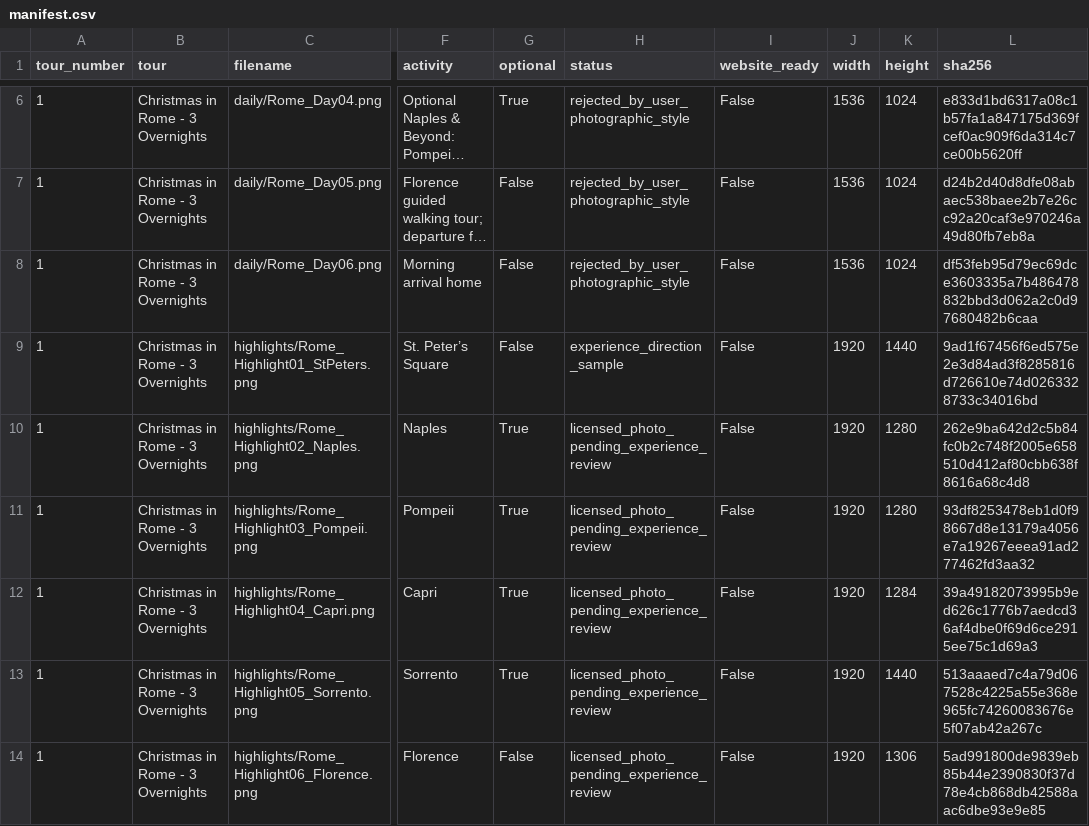
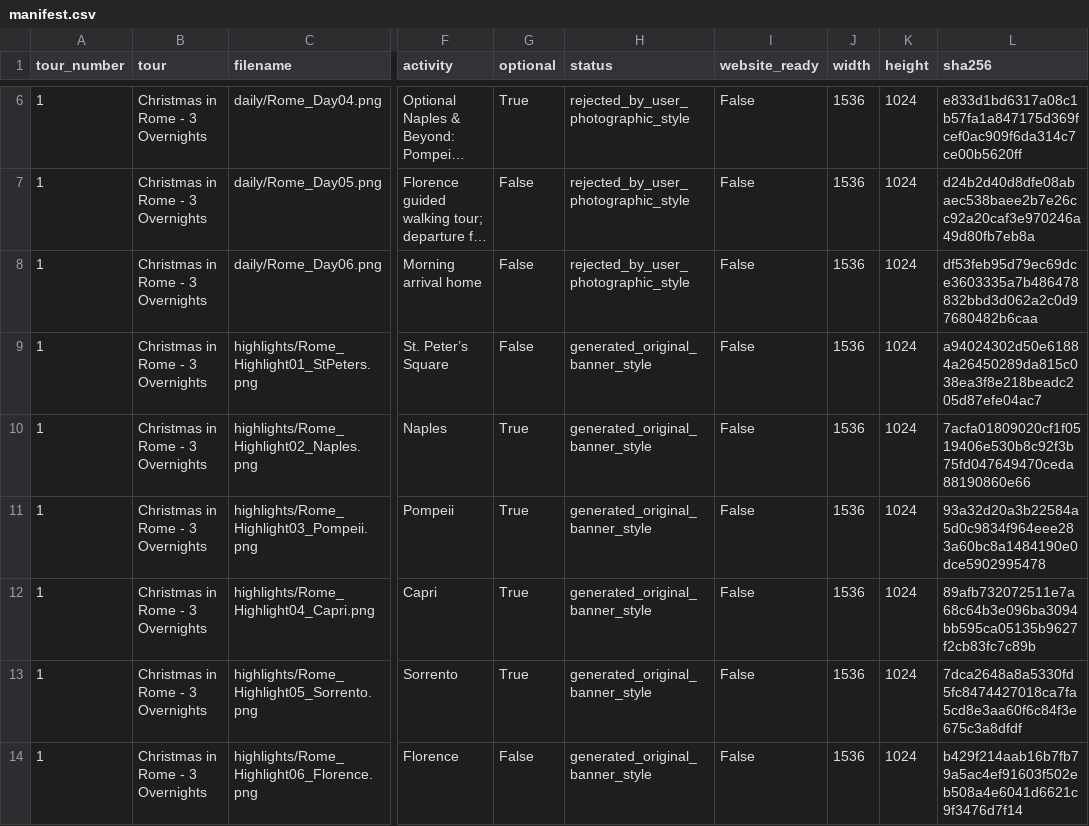
Before and after one commit to KBK103/Trips4Troops, a CSV file: tour-images/01_Christmas_in_Rome/manifest.csv, drawn as a sheet; only a part is shown, gaps mark what is left out; long unchanged cells end in …; the diff names each change by its address in the sheet, - before the commit and + after, or states it on an @@ line.

Commit message:
Generate six Rome highlights in the original banner style

```diff
--- a/tour-images/01_Christmas_in_Rome/manifest.csv
+++ b/tour-images/01_Christmas_in_Rome/manifest.csv
-H9 (status): experience_direction_sample
+H9 (status): generated_original_banner_style
-J9:J14 (width): 1920
+J9:J14 (width): 1536
-K9 (height): 1440
+K9 (height): 1024
-L9 (sha256): 9ad1f67456f6ed575e2e3d84ad3f8285816d726610e74d0263328733c34016bd
+L9 (sha256): a94024302d50e61884a26450289da815c038ea3f8e218beadc205d87efe04ac7
-H10:H14 (status): licensed_photo_pending_experience_review
+H10:H14 (status): generated_original_banner_style
-K10:K11 (height): 1280
+K10:K11 (height): 1024
-L10 (sha256): 262e9ba642d2c5b84fc0b2c748f2005e658510d412af80cbb638f8616a68c4d8
+L10 (sha256): 7acfa01809020cf1f0519406e530b8c92f3b75fd047649470ceda88190860e66
-L11 (sha256): 93df8253478eb1d0f98667d8e13179a4056e7a19267eeea91ad277462fd3aa32
+L11 (sha256): 93a32d20a3b22584a5d0c9834f964eee283a60bc8a1484190e0dce5902995478
-K12 (height): 1284
+K12 (height): 1024
-L12 (sha256): 39a49182073995b9ed626c1776b7aedcd36af4dbe0f69d6ce2915ee75c1d69a3
+L12 (sha256): 89afb732072511e7a68c64b3e096ba3094bb595ca05135b9627f2cb83fc7c89b
-K13 (height): 1440
+K13 (height): 1024
-L13 (sha256): 513aaaed7c4a79d067528c4225a55e368e965fc74260083676e5f07ab42a267c
+L13 (sha256): 7dca2648a8a5330fd5fc8474427018ca7fa5cd8e3aa60f6c84f3e675c3a8dfdf
-K14 (height): 1306
+K14 (height): 1024
-L14 (sha256): 5ad991800de9839eb85b44e2390830f37d78e4cb868db42588aac6dbe93e9e85
+L14 (sha256): b429f214aab16b7fb79a5ac4ef91603f502eb508a4e6041d6621c9f3476d7f14
```
Also changed, not shown: 17 other files.
